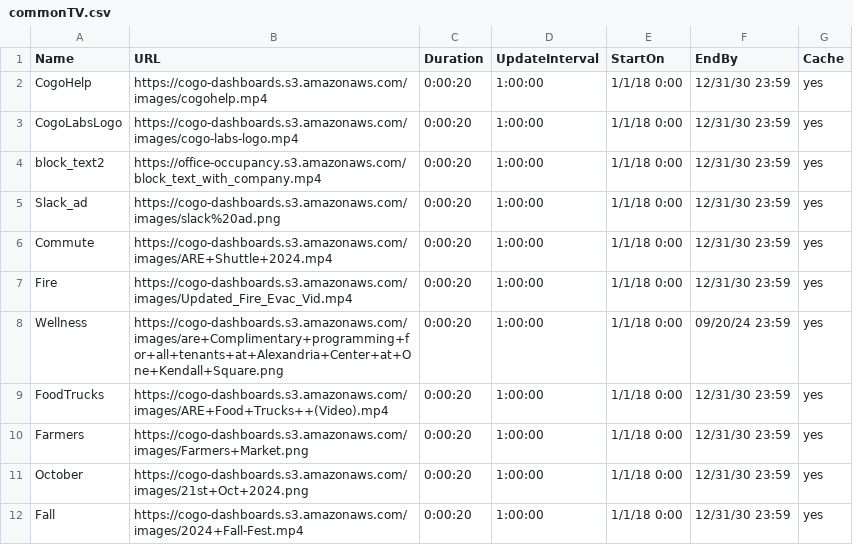
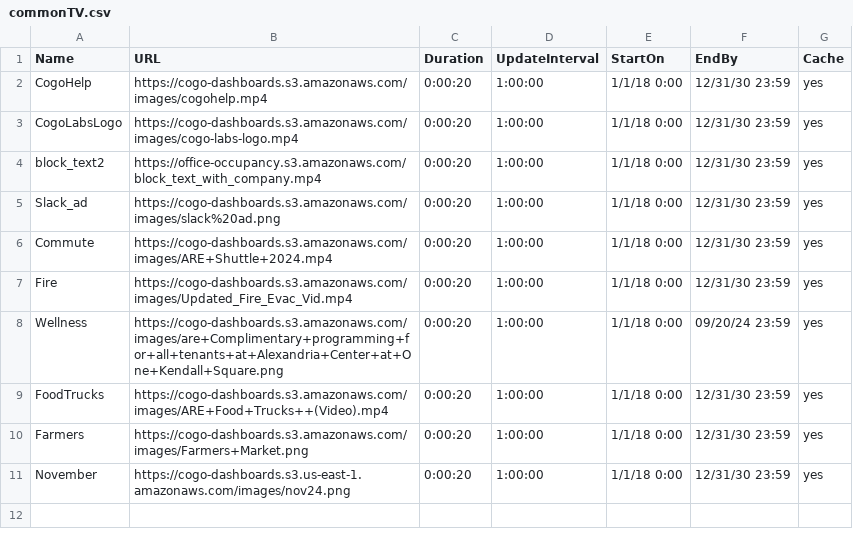
Before and after one commit to cogo-roadmaps/exhibits, a CSV file: csv/commonTV.csv, drawn as a sheet.

Commit message:
Update commonTV.csv

```diff
--- a/csv/commonTV.csv
+++ b/csv/commonTV.csv
@@ -10,3 +10,2 @@ FoodTrucks,https://cogo-dashboards.s3.amazonaws.com/images/ARE+Food+Trucks++(Vid
 Farmers,https://cogo-dashboards.s3.amazonaws.com/images/Farmers+Market.png,0:00:20,1:00:00,1/1/18 0:00,12/31/30 23:59,yes
-October,https://cogo-dashboards.s3.amazonaws.com/images/21st+Oct+2024.png,0:00:20,1:00:00,1/1/18 0:00,12/31/30 23:59,yes
-Fall,https://cogo-dashboards.s3.amazonaws.com/images/2024+Fall-Fest.mp4,0:00:20,1:00:00,1/1/18 0:00,12/31/30 23:59,yes
+November,https://cogo-dashboards.s3.us-east-1.amazonaws.com/images/nov24.png,0:00:20,1:00:00,1/1/18 0:00,12/31/30 23:59,yes
```
